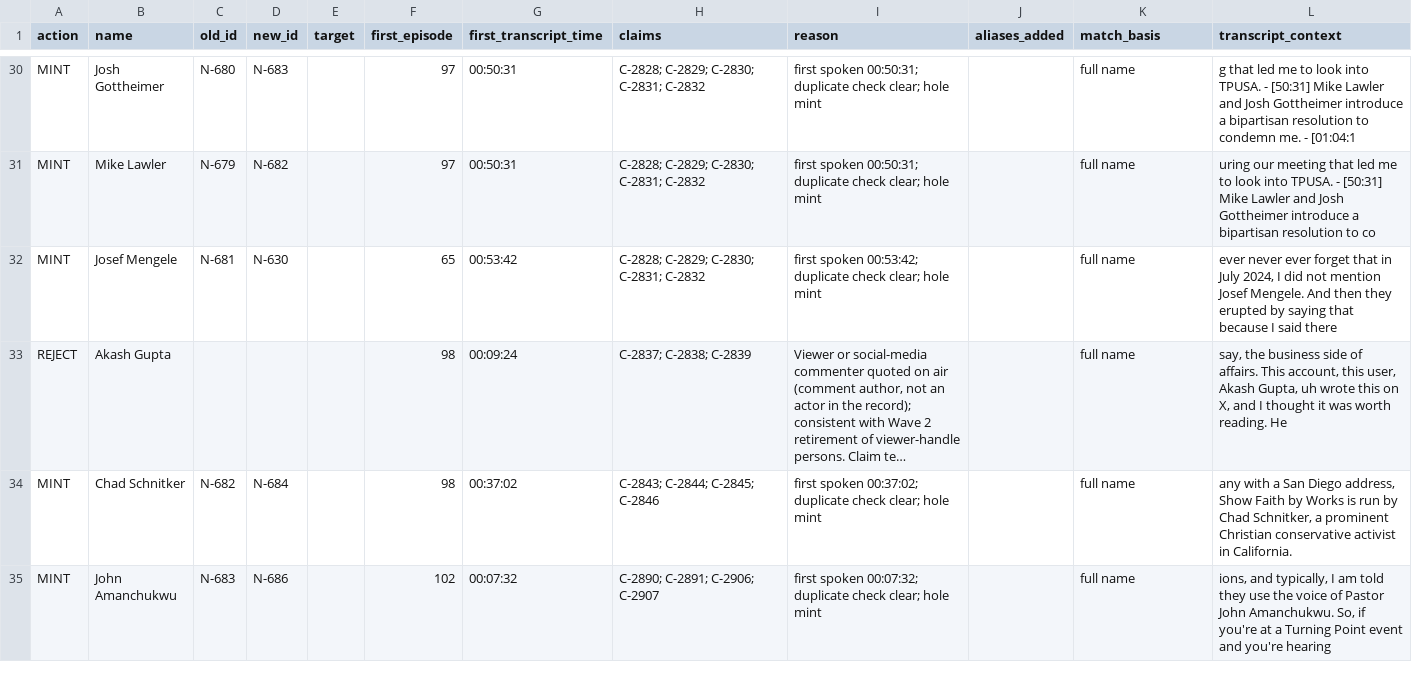
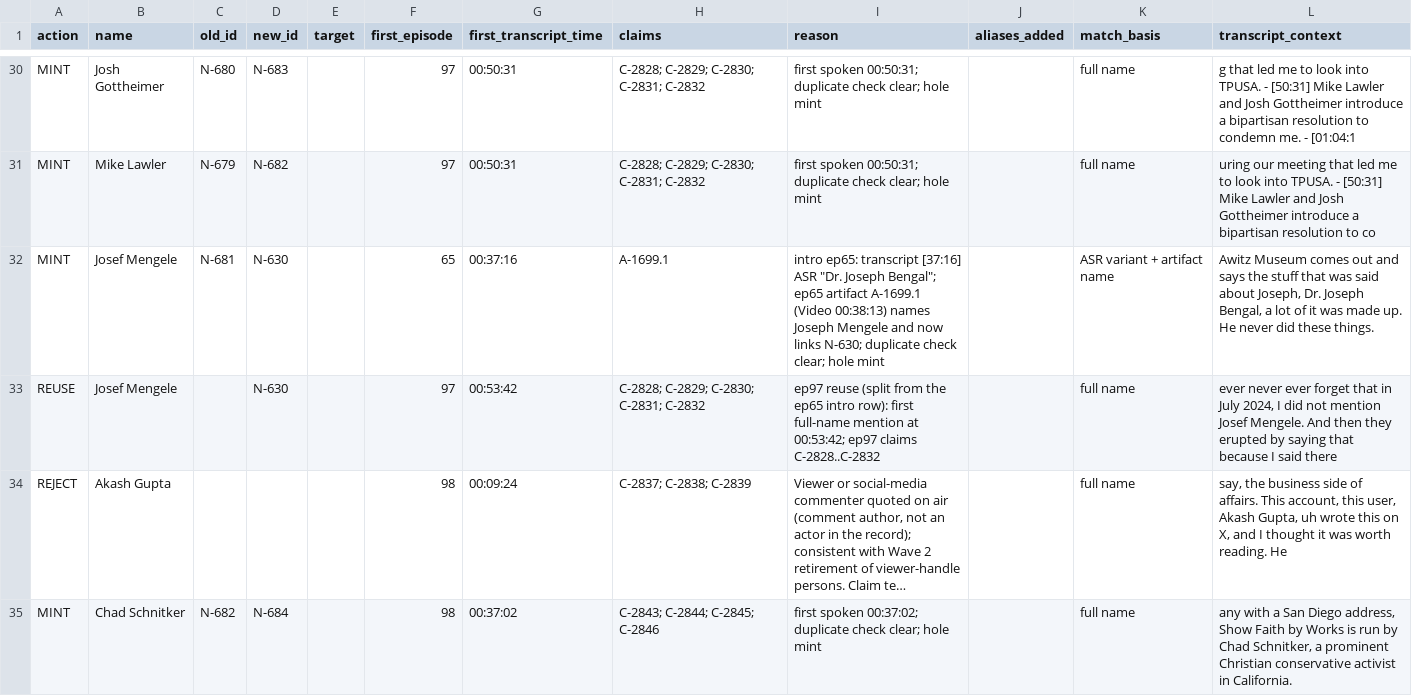
Before and after one commit to shiftshapr/agent-lab, a CSV file: projects/monuments/cka/audits/wave3/orphan_persons_decisions.csv, drawn as a sheet; only a part is shown, gaps mark what is left out; the shorter side is filled out with more unchanged rows; long unchanged cells end in …; addresses are those after the commit; the diff names each change by its address in the sheet, - before the commit and + after, or states it on an @@ line.

```diff
--- a/projects/monuments/cka/audits/wave3/orphan_persons_decisions.csv
+++ b/projects/monuments/cka/audits/wave3/orphan_persons_decisions.csv
+row 32: MINT | Josef Mengele | N-681 | N-630 |  | 65 | 00:37:16 | A-1699.1 | intro ep65: transcript [37:16] ASR "Dr. Joseph Bengal"; ep65 artifact A-1699.1 (Video 00:38:13) names Joseph Mengele and now links N-630; duplicate check clear; hole mint |  | ASR variant + artifact name | Awitz Museum comes out and says the stuff that was said about Joseph, Dr. Joseph Bengal, a lot of it was made up. He never did these things.
-A33 (action): MINT
+A33 (action): REUSE
-C33 (old_id): N-681
+C33 (old_id): (empty)
-F33 (first_episode): 65
+F33 (first_episode): 97
-I33 (reason): first spoken 00:53:42; duplicate check clear; hole mint
+I33 (reason): ep97 reuse (split from the ep65 intro row): first full-name mention at 00:53:42; ep97 claims C-2828..C-2832
```
Also changed, not shown: projects/monuments/cka/audits/wave3/missing_artifacts_triage.csv, projects/monuments/cka/audits/wave3/missing_claims_triage.csv, 20 other files.
